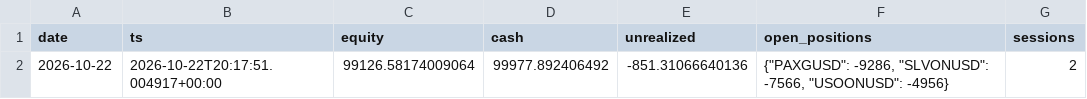
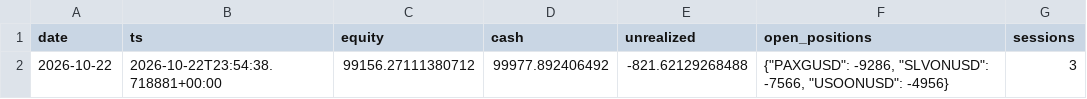
Before and after one commit to 10vulture1005/fund_manager, a CSV file: paper/rwa_positional/daily.csv, drawn as a sheet.

```diff
--- a/paper/rwa_positional/daily.csv
+++ b/paper/rwa_positional/daily.csv
@@ -1,2 +1,2 @@
 date,ts,equity,cash,unrealized,open_positions,sessions
-2026-10-22,2026-10-22T20:17:51.004917+00:00,99126.58174009064,99977.892406492,-851.31066640136,"{""PAXGUSD"": -9286, ""SLVONUSD"": -7566, ""USOONUSD"": -4956}",2
+2026-10-22,2026-10-22T23:54:38.718881+00:00,99156.27111380712,99977.892406492,-821.62129268488,"{""PAXGUSD"": -9286, ""SLVONUSD"": -7566, ""USOONUSD"": -4956}",3
```
Also changed, not shown: 2 other files.
